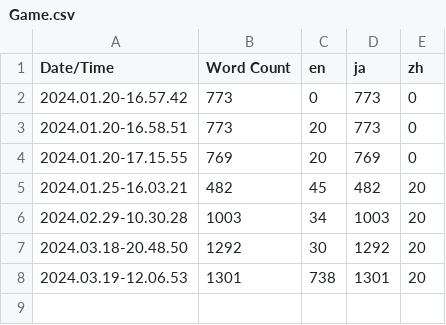
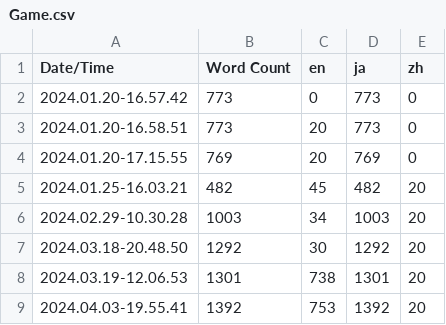
Before and after one commit to waai94/AlicePuroen, a CSV file: Content/Localization/Game/Game.csv, drawn as a sheet.

```diff
--- a/Content/Localization/Game/Game.csv
+++ b/Content/Localization/Game/Game.csv
@@ -8 +8,2 @@ Date/Time,Word Count,en,ja,zh
 2024.03.19-12.06.53,1301,738,1301,20
+2024.04.03-19.55.41,1392,753,1392,20
```
Also changed, not shown: 37 other files.
